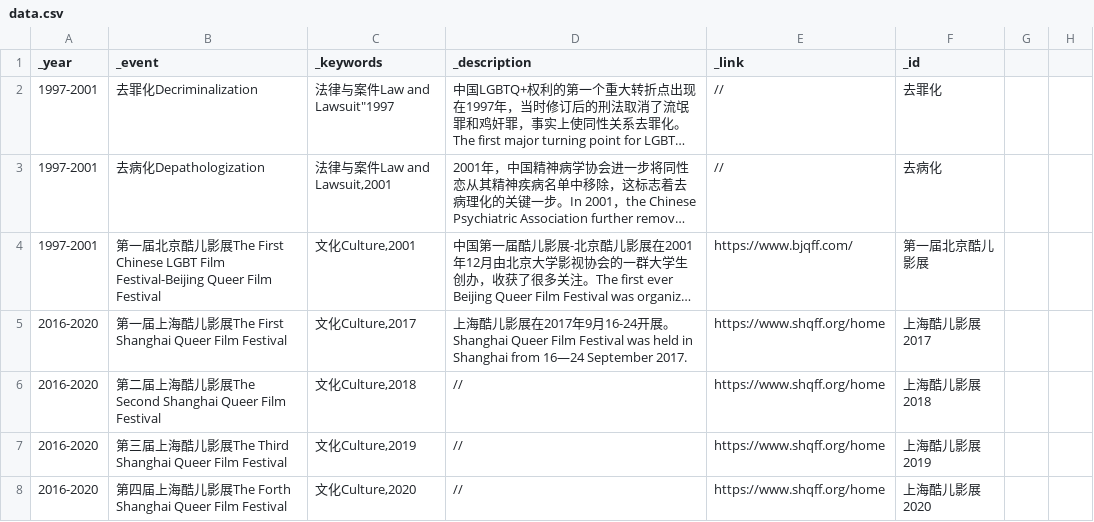
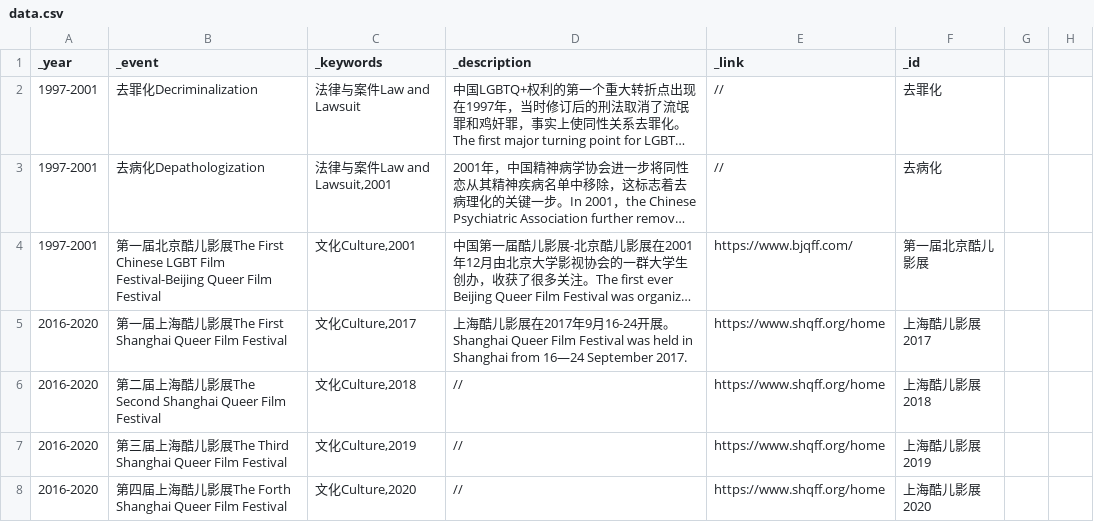
Before and after one commit to swae-way/CNQueerStory, a CSV file: data/data.csv, drawn as a sheet; only a part is shown; long unchanged cells end in …; the diff names each change by its address in the sheet, - before the commit and + after, or states it on an @@ line.

Commit message:
Added data and images

```diff
--- a/data/data.csv
+++ b/data/data.csv
-C2 (_keywords): 法律与案件Law and Lawsuit"1997
+C2 (_keywords): 法律与案件Law and Lawsuit
```
Also changed, not shown: 2 other files.
